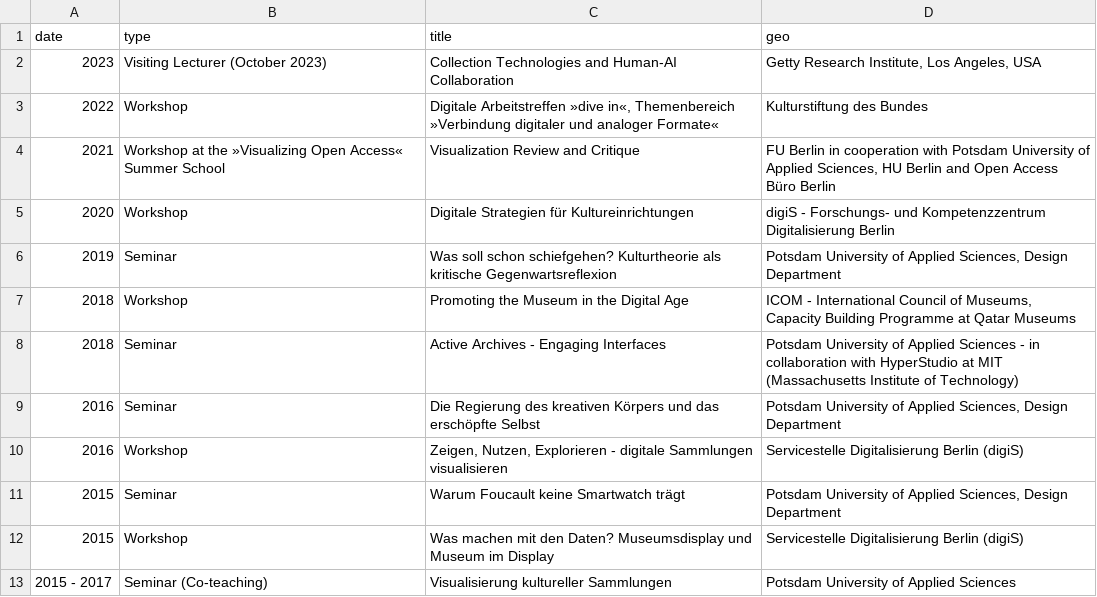
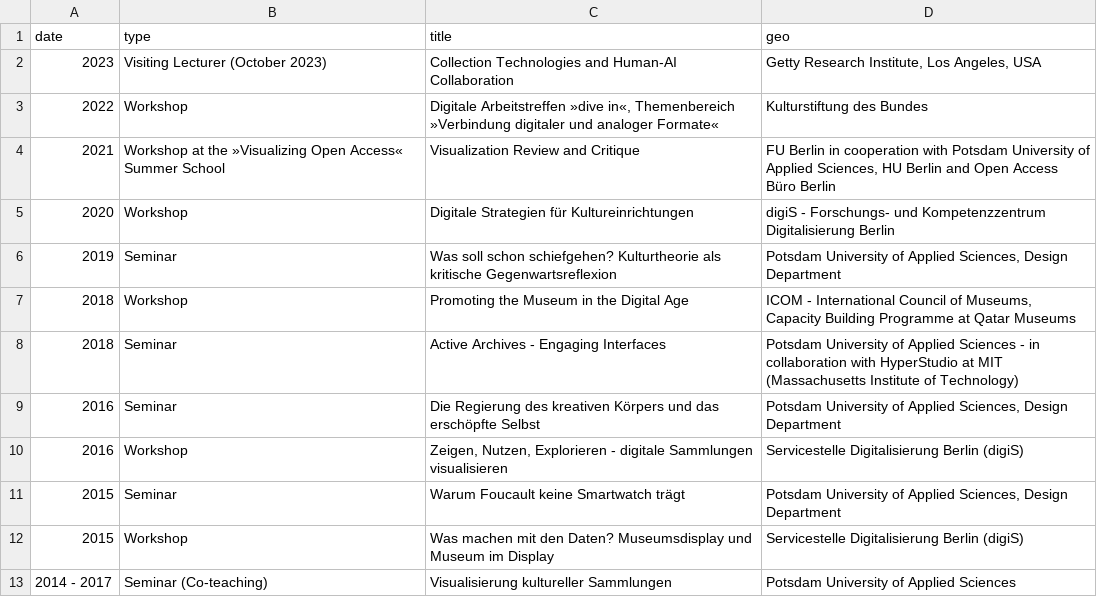
Before and after one commit to glinkat/katringlinka.de, a CSV file: _data/teaching.csv, drawn as a sheet.

Commit message:
commit

```diff
--- a/_data/teaching.csv
+++ b/_data/teaching.csv
@@ -12,2 +12,2 @@ date,type,title,geo
 2015,Workshop,"Was machen mit den Daten? Museumsdisplay und Museum im Display",Servicestelle Digitalisierung Berlin (digiS)
-2015 - 2017,Seminar (Co-teaching),Visualisierung kultureller Sammlungen,"Potsdam University of Applied Sciences"
+2014 - 2017,Seminar (Co-teaching),Visualisierung kultureller Sammlungen,"Potsdam University of Applied Sciences"
```
